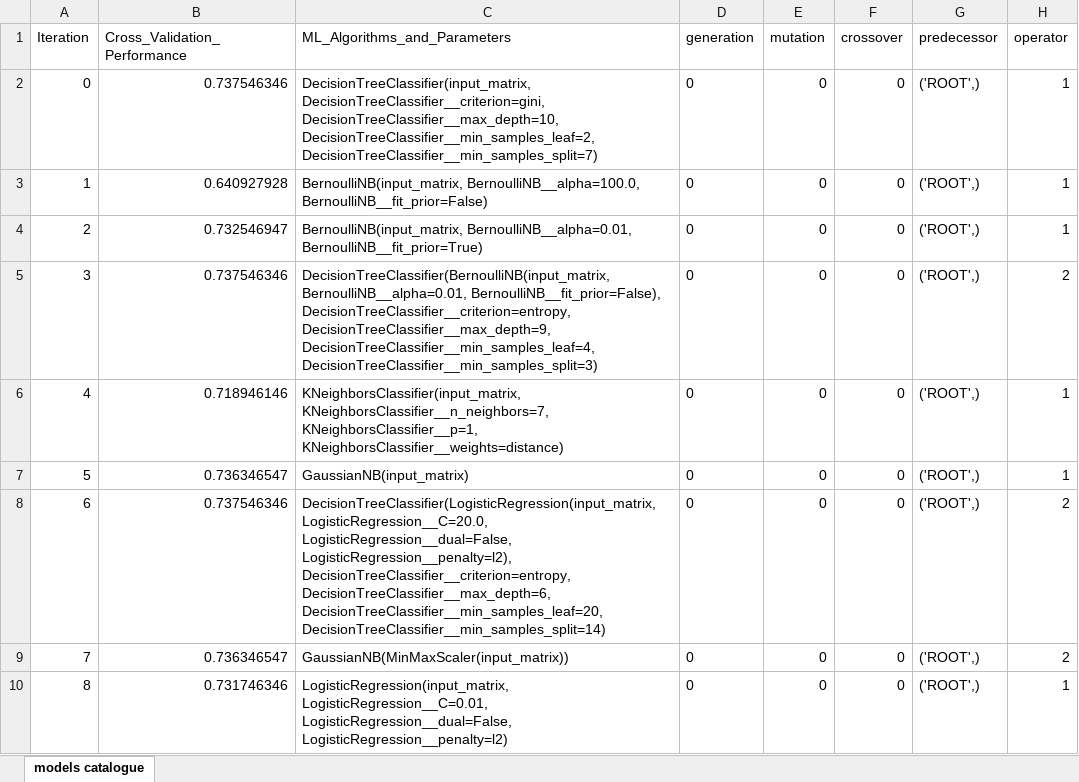
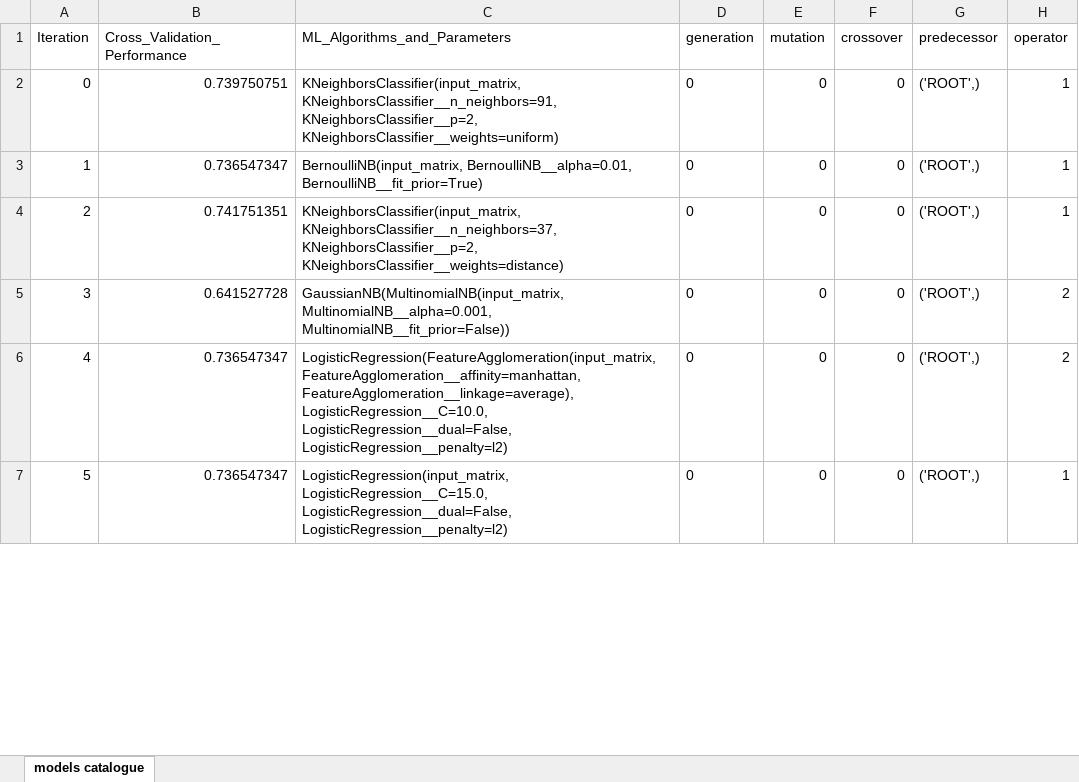
Before and after one commit to jporeilly/Machine--Learning, an Excel workbook: Lab_01_AutoML/output/model_catalogue.xlsx, sheet models catalogue, drawn as a sheet; only a part is shown; values as stored, in another font and other column widths than the file's, no borders; removed rows and columns are numbered as before the commit, all else as after; the diff covers the shown part only; the diff names each change by its address in the sheet, - before the commit and + after, or states it on an @@ line.

```diff
--- a/Lab_01_AutoML/output/model_catalogue.xlsx (sheet models catalogue)
+++ b/Lab_01_AutoML/output/model_catalogue.xlsx (sheet models catalogue)
-B2 (Cross_Validation_Performance): 0.737546346
+B2 (Cross_Validation_Performance): 0.739750751
-C2 (ML_Algorithms_and_Parameters): DecisionTreeClassifier(input_matrix, DecisionTreeClassifier__criterion=gini, DecisionTreeClassifier__max_depth=10, DecisionTreeClassifier__min_samples_leaf=2, DecisionTreeClassifier__min_samples_split=7)
+C2 (ML_Algorithms_and_Parameters): KNeighborsClassifier(input_matrix, KNeighborsClassifier__n_neighbors=91, KNeighborsClassifier__p=2, KNeighborsClassifier__weights=uniform)
-row 3: 1 | 0.640927928 | BernoulliNB(input_matrix, BernoulliNB__alpha=100.0, BernoulliNB__fit_prior=False) | 0 | 0 | 0 | ('ROOT',) | 1
@@ column A (Iteration) renumbered between rows 3 and 31 @@
-B3 (Cross_Validation_Performance): 0.732546947
+B3 (Cross_Validation_Performance): 0.736547347
-row 5: 3 | 0.737546346 | DecisionTreeClassifier(BernoulliNB(input_matrix, BernoulliNB__alpha=0.01, BernoulliNB__fit_prior=False), DecisionTreeClassifier__criterion=entropy, DecisionTreeClassifier__max_depth=9, DecisionTreeClassifier__min_samples_leaf=4, DecisionTreeClassifier__min_samples_split=3) | 0 | 0 | 0 | ('ROOT',) | 2
-B4 (Cross_Validation_Performance): 0.718946146
+B4 (Cross_Validation_Performance): 0.741751351
-C4 (ML_Algorithms_and_Parameters): KNeighborsClassifier(input_matrix, KNeighborsClassifier__n_neighbors=7, KNeighborsClassifier__p=1, KNeighborsClassifier__weights=distance)
+C4 (ML_Algorithms_and_Parameters): KNeighborsClassifier(input_matrix, KNeighborsClassifier__n_neighbors=37, KNeighborsClassifier__p=2, KNeighborsClassifier__weights=distance)
-row 7: 5 | 0.736346547 | GaussianNB(input_matrix) | 0 | 0 | 0 | ('ROOT',) | 1
-B5 (Cross_Validation_Performance): 0.737546346
+B5 (Cross_Validation_Performance): 0.641527728
-C5 (ML_Algorithms_and_Parameters): DecisionTreeClassifier(LogisticRegression(input_matrix, LogisticRegression__C=20.0, LogisticRegression__dual=False, LogisticRegression__penalty=l2), DecisionTreeClassifier__criterion=entropy, DecisionTreeClassifier__max_depth=6, DecisionTreeClassifier__min_samples_leaf=20, DecisionTreeClassifier__min_samples_split=14)
+C5 (ML_Algorithms_and_Parameters): GaussianNB(MultinomialNB(input_matrix, MultinomialNB__alpha=0.001, MultinomialNB__fit_prior=False))
-B6 (Cross_Validation_Performance): 0.736346547
+B6 (Cross_Validation_Performance): 0.736547347
-C6 (ML_Algorithms_and_Parameters): GaussianNB(MinMaxScaler(input_matrix))
+C6 (ML_Algorithms_and_Parameters): LogisticRegression(FeatureAgglomeration(input_matrix, FeatureAgglomeration__affinity=manhattan, FeatureAgglomeration__linkage=average), LogisticRegression__C=10.0, LogisticRegression__dual=False, LogisticRegression__penalty=l2)
-B7 (Cross_Validation_Performance): 0.731746346
+B7 (Cross_Validation_Performance): 0.736547347
-C7 (ML_Algorithms_and_Parameters): LogisticRegression(input_matrix, LogisticRegression__C=0.01, LogisticRegression__dual=False, LogisticRegression__penalty=l2)
+C7 (ML_Algorithms_and_Parameters): LogisticRegression(input_matrix, LogisticRegression__C=15.0, LogisticRegression__dual=False, LogisticRegression__penalty=l2)
```
Also changed, not shown: other rows of this sheet, 3 other files.
